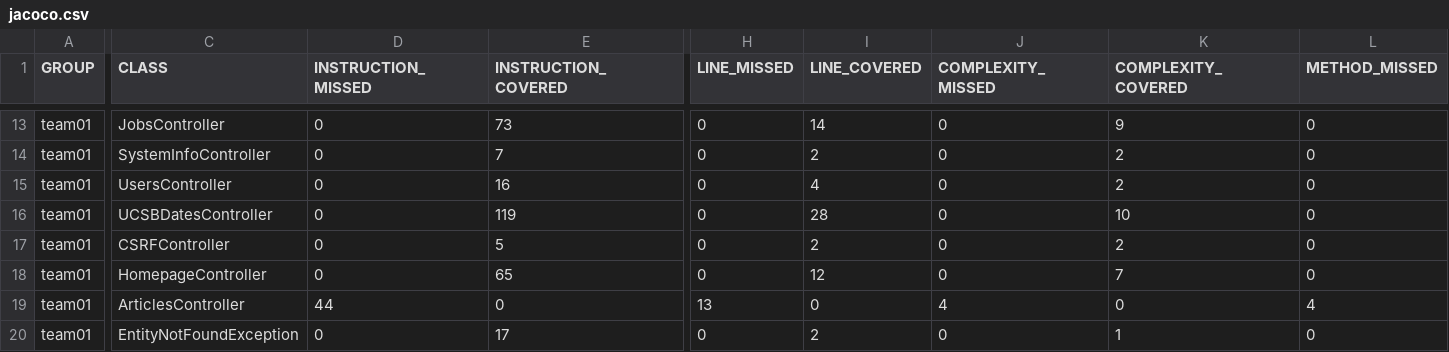
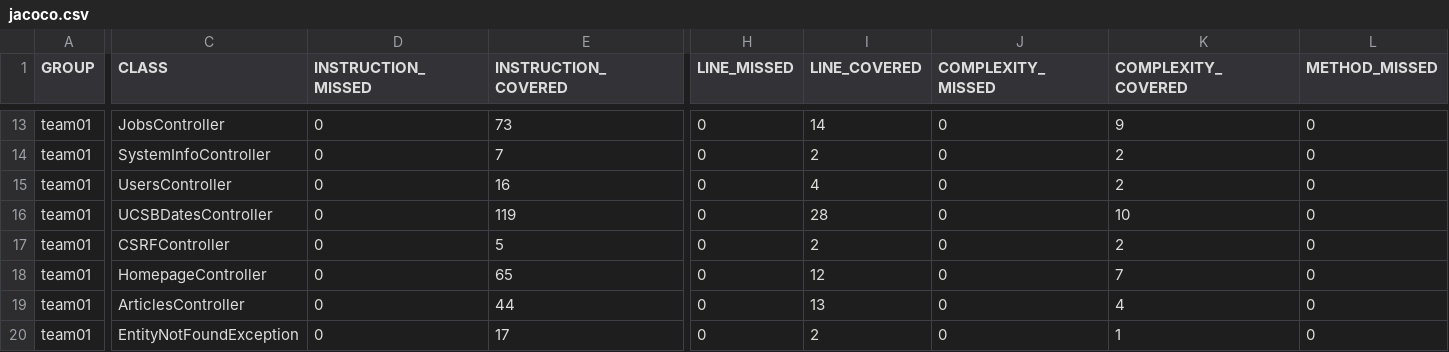
Before and after one commit to ucsb-cs156-f26/team01-f26-04, a CSV file: prs/53/jacoco/jacoco.csv, drawn as a sheet; only a part is shown, gaps mark what is left out; the diff covers the shown part only; the diff names each change by its address in the sheet, - before the commit and + after, or states it on an @@ line.

```diff
--- a/prs/53/jacoco/jacoco.csv
+++ b/prs/53/jacoco/jacoco.csv
-D19 (INSTRUCTION_MISSED): 44
+D19 (INSTRUCTION_MISSED): 0
-E19 (INSTRUCTION_COVERED): 0
+E19 (INSTRUCTION_COVERED): 44
-H19 (LINE_MISSED): 13
+H19 (LINE_MISSED): 0
-I19 (LINE_COVERED): 0
+I19 (LINE_COVERED): 13
-J19 (COMPLEXITY_MISSED): 4
+J19 (COMPLEXITY_MISSED): 0
-K19 (COMPLEXITY_COVERED): 0
+K19 (COMPLEXITY_COVERED): 4
-L19 (METHOD_MISSED): 4
+L19 (METHOD_MISSED): 0
```
Also changed, not shown: 1 edited cell elsewhere in this file, 7 other files.
